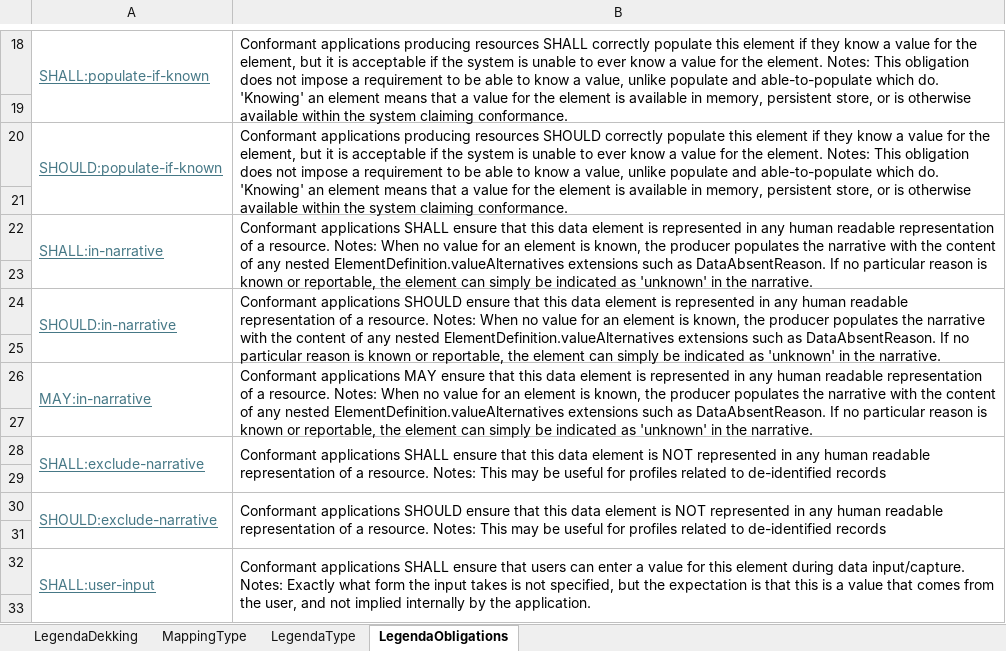
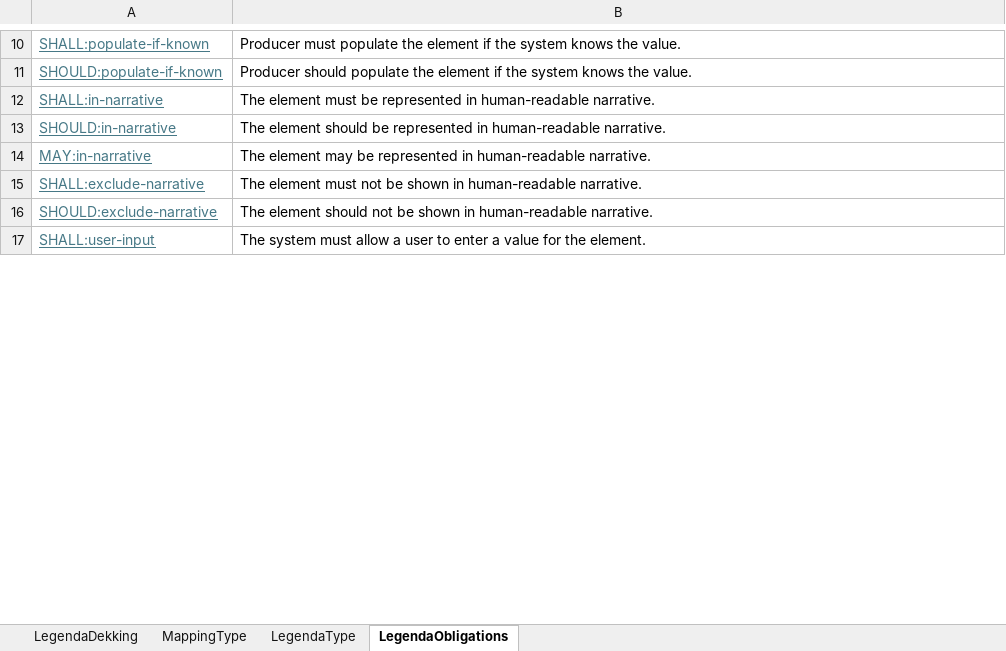
Before and after one commit to Nictiz/snippets, an Excel workbook: BaseResourceToSpreadsheet/template.xlsx, sheet LegendaObligations, drawn as a sheet; only a part is shown, gaps mark what is left out; values as stored, in another font and other column widths than the file's, no borders; removed rows and columns are numbered as before the commit, all else as after; the diff covers the shown part only; the diff names each change by its address in the sheet, - before the commit and + after, or states it on an @@ line.

```diff
--- a/BaseResourceToSpreadsheet/template.xlsx (sheet LegendaObligations)
+++ b/BaseResourceToSpreadsheet/template.xlsx (sheet LegendaObligations)
-A18:A19 merged
-B10: Conformant applications producing resources SHALL correctly populate this element if they know a value for the element, but it is acceptable if the system is unable to ever know a value for the element. Notes: This obligation does not impose a requirement to be able to know a value, unlike populate and able-to-populate which do. 'Knowing' an element means that a value for the element is available in memory, persistent store, or is otherwise available within the system claiming conformance.
+B10: Producer must populate the element if the system knows the value.
-B18:B19 merged
-row 19: (empty)
-A20:A21 merged
-B11: Conformant applications producing resources SHOULD correctly populate this element if they know a value for the element, but it is acceptable if the system is unable to ever know a value for the element. Notes: This obligation does not impose a requirement to be able to know a value, unlike populate and able-to-populate which do. 'Knowing' an element means that a value for the element is available in memory, persistent store, or is otherwise available within the system claiming conformance.
+B11: Producer should populate the element if the system knows the value.
-B20:B21 merged
-row 21: (empty)
-A22:A23 merged
-B12: Conformant applications SHALL ensure that this data element is represented in any human readable representation of a resource. Notes: When no value for an element is known, the producer populates the narrative with the content of any nested ElementDefinition.valueAlternatives extensions such as DataAbsentReason. If no particular reason is known or reportable, the element can simply be indicated as 'unknown' in the narrative.
+B12: The element must be represented in human-readable narrative.
-B22:B23 merged
-row 23: (empty)
-A24:A25 merged
-B13: Conformant applications SHOULD ensure that this data element is represented in any human readable representation of a resource. Notes: When no value for an element is known, the producer populates the narrative with the content of any nested ElementDefinition.valueAlternatives extensions such as DataAbsentReason. If no particular reason is known or reportable, the element can simply be indicated as 'unknown' in the narrative.
+B13: The element should be represented in human-readable narrative.
-B24:B25 merged
-row 25: (empty)
-A26:A27 merged
-B14: Conformant applications MAY ensure that this data element is represented in any human readable representation of a resource. Notes: When no value for an element is known, the producer populates the narrative with the content of any nested ElementDefinition.valueAlternatives extensions such as DataAbsentReason. If no particular reason is known or reportable, the element can simply be indicated as 'unknown' in the narrative.
+B14: The element may be represented in human-readable narrative.
-B26:B27 merged
-row 27: (empty)
-A28:A29 merged
-B15: Conformant applications SHALL ensure that this data element is NOT represented in any human readable representation of a resource. Notes: This may be useful for profiles related to de-identified records
+B15: The element must not be shown in human-readable narrative.
-B28:B29 merged
-row 29: (empty)
-A30:A31 merged
-B16: Conformant applications SHOULD ensure that this data element is NOT represented in any human readable representation of a resource. Notes: This may be useful for profiles related to de-identified records
+B16: The element should not be shown in human-readable narrative.
-B30:B31 merged
-row 31: (empty)
-A32:A33 merged
-B17: Conformant applications SHALL ensure that users can enter a value for this element during data input/capture. Notes: Exactly what form the input takes is not specified, but the expectation is that this is a value that comes from the user, and not implied internally by the application.
+B17: The system must allow a user to enter a value for the element.
-B32:B33 merged
-row 33: (empty)
```
Also changed, not shown: 37 removed rows, 38 edited cells, cell formats and merged cells elsewhere in this sheet, sheet MappingType, 5 other files.
